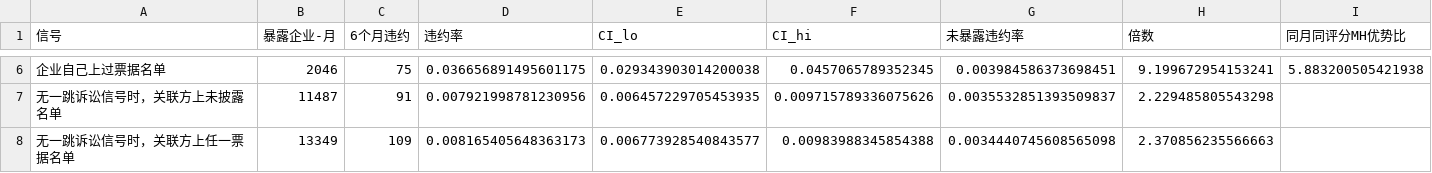
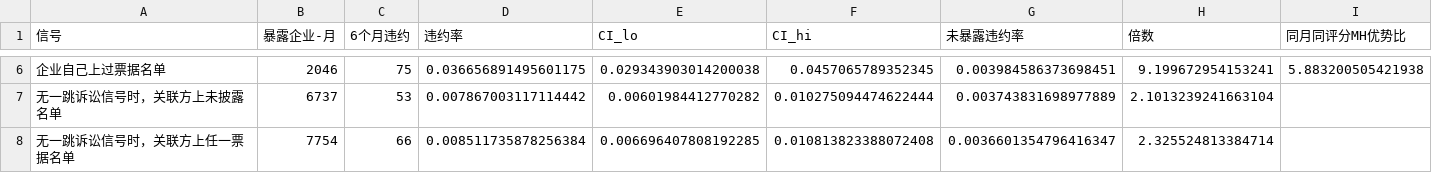
Before and after one commit to gaaiyun/graph-credit-risk, a CSV file: output/bill_signal.csv, drawn as a sheet; only a part is shown, gaps mark what is left out; the diff covers the shown part only; the diff names each change by its address in the sheet, - before the commit and + after, or states it on an @@ line.

```diff
--- a/output/bill_signal.csv
+++ b/output/bill_signal.csv
-B7 (暴露企业-月): 11487
+B7 (暴露企业-月): 6737
-C7 (6个月违约): 91
+C7 (6个月违约): 53
-D7 (违约率): 0.007921998781230956
+D7 (违约率): 0.007867003117114442
-E7 (CI_lo): 0.006457229705453935
+E7 (CI_lo): 0.00601984412770282
-F7 (CI_hi): 0.009715789336075626
+F7 (CI_hi): 0.010275094474622444
-G7 (未暴露违约率): 0.0035532851393509837
+G7 (未暴露违约率): 0.003743831698977889
-H7 (倍数): 2.229485805543298
+H7 (倍数): 2.1013239241663104
-B8 (暴露企业-月): 13349
+B8 (暴露企业-月): 7754
-C8 (6个月违约): 109
+C8 (6个月违约): 66
-D8 (违约率): 0.008165405648363173
+D8 (违约率): 0.008511735878256384
-E8 (CI_lo): 0.006773928540843577
+E8 (CI_lo): 0.006696407808192285
-F8 (CI_hi): 0.00983988345854388
+F8 (CI_hi): 0.010813823388072408
-G8 (未暴露违约率): 0.0034440745608565098
+G8 (未暴露违约率): 0.0036601354796416347
-H8 (倍数): 2.370856235566663
+H8 (倍数): 2.325524813384714
```
Also changed, not shown: 55 edited cells elsewhere in this file, 25 other files.
